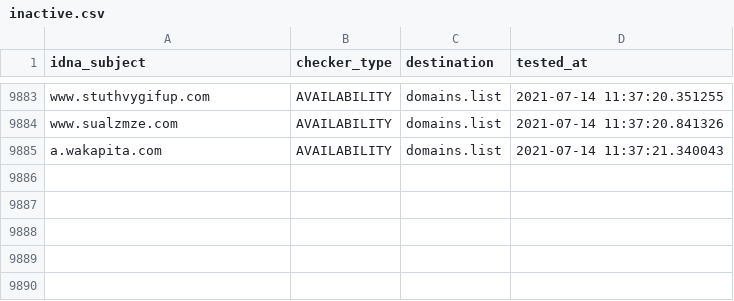
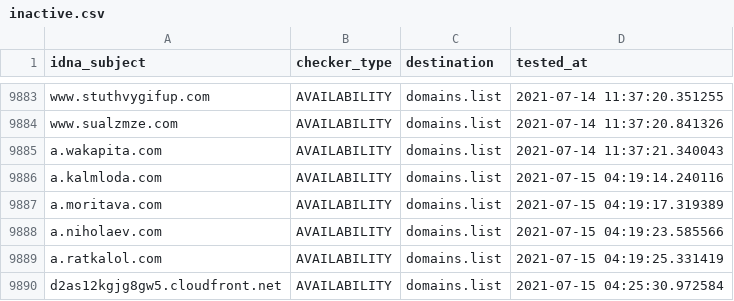
Before and after one commit to Ultimate-Hosts-Blacklist/smed79_blacklist, a CSV file: .pyfunceble/inactive.csv, drawn as a sheet; only a part is shown, gaps mark what is left out.

```diff
--- a/.pyfunceble/inactive.csv
+++ b/.pyfunceble/inactive.csv
@@ -9885 +9885,6 @@ www.sualzmze.com,AVAILABILITY,domains.list,2021-07-14 11:37:20.841326
 a.wakapita.com,AVAILABILITY,domains.list,2021-07-14 11:37:21.340043
+a.kalmloda.com,AVAILABILITY,domains.list,2021-07-15 04:19:14.240116
+a.moritava.com,AVAILABILITY,domains.list,2021-07-15 04:19:17.319389
+a.niholaev.com,AVAILABILITY,domains.list,2021-07-15 04:19:23.585566
+a.ratkalol.com,AVAILABILITY,domains.list,2021-07-15 04:19:25.331419
+d2as12kgjg8gw5.cloudfront.net,AVAILABILITY,domains.list,2021-07-15 04:25:30.972584
```
Also changed, not shown: output/domains.list/continue.csv, 12 other files.
